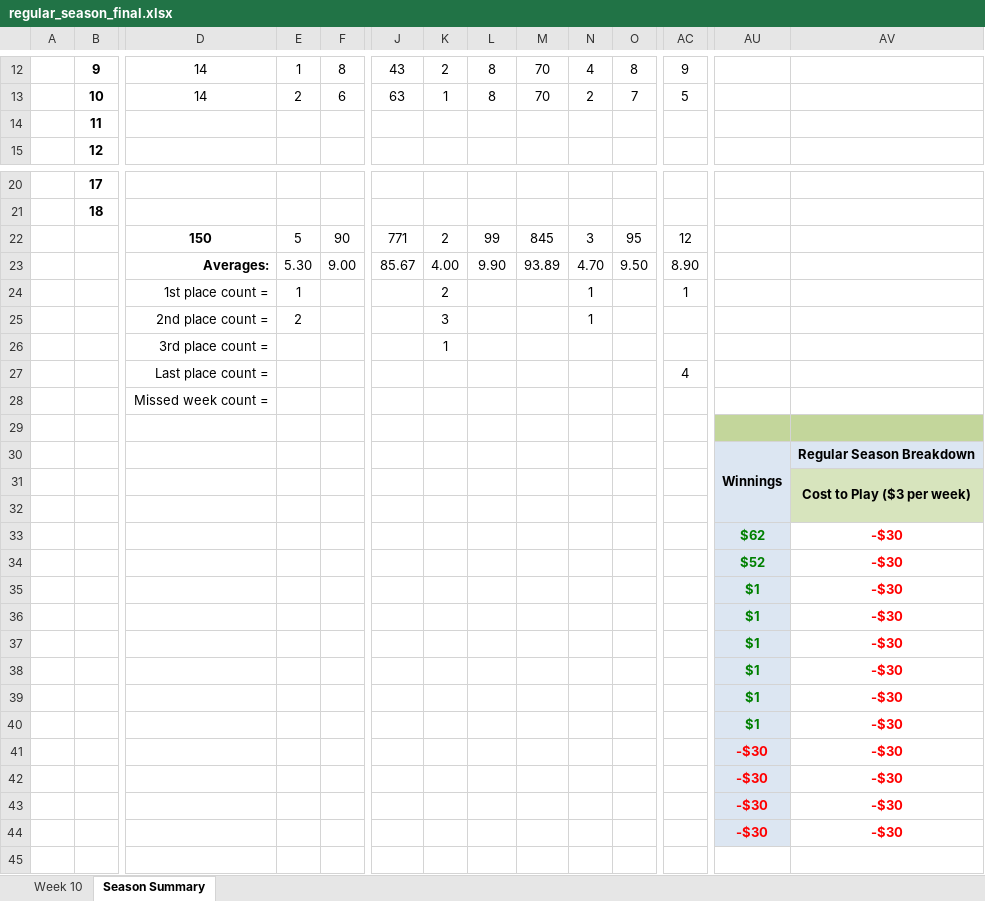
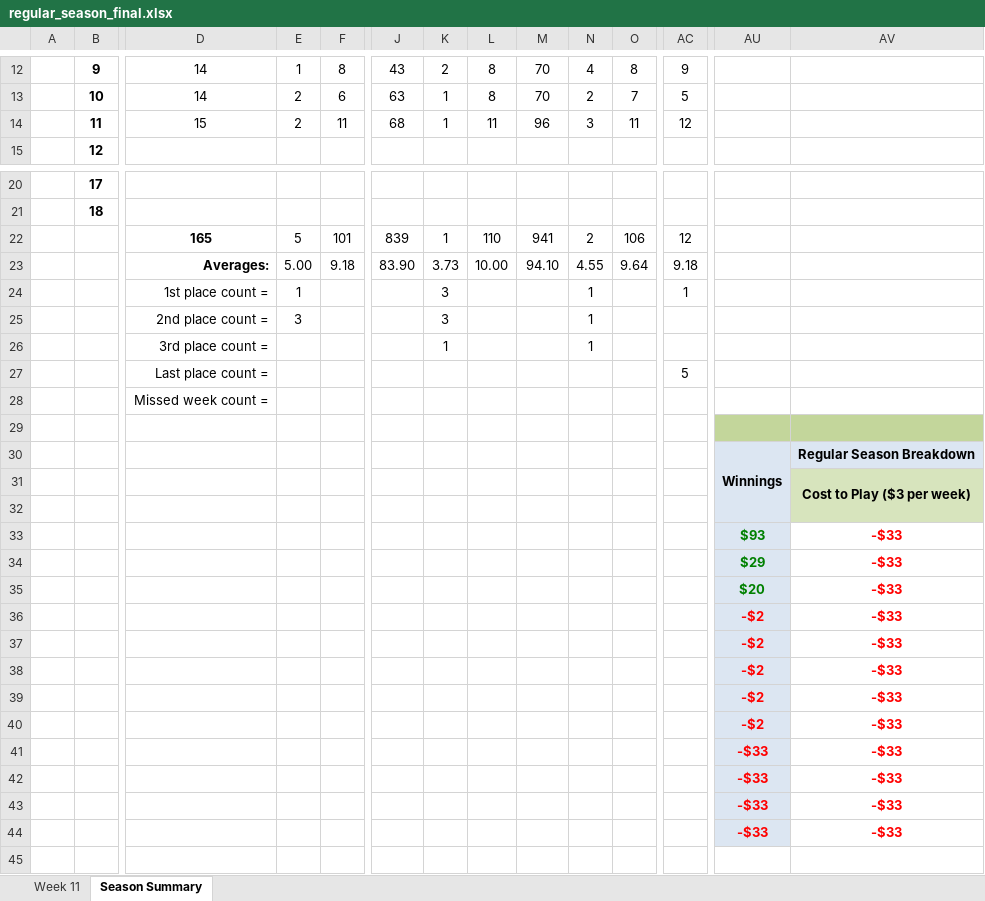
Before and after one commit to jlwebpages/fp, an Excel workbook: regular_season_final.xlsx, sheet Season Summary, drawn as a sheet; only a part is shown, gaps mark what is left out; values as stored, in another font and other column widths than the file's, no borders; conditional formats not drawn; removed rows and columns are numbered as before the commit, all else as after; rows hold the shown columns only; the diff covers the shown part only; the diff names each change by its address in the sheet, - before the commit and + after, or states it on an @@ line.

```diff
--- a/regular_season_final.xlsx (sheet Season Summary)
+++ b/regular_season_final.xlsx (sheet Season Summary)
@@ sheet tab hidden: Week 10 @@
@@ sheet tab unhidden: Week 11 @@
-row 14:  | 11
+row 14:  | 11 | 15 | 2 | 11 | 68 | 1 | 11 | 96 | 3 | 11 | 12
-row 22:  |  | 150 | 5 | 90 | 771 | 2 | 99 | 845 | 3 | 95 | 12
-row 23:  |  | Averages: | 5.30 | 9.00 | 85.67 | 4.00 | 9.90 | 93.89 | 4.70 | 9.50 | 8.90
+row 22:  |  | 165 | 5 | 101 | 839 | 1 | 110 | 941 | 2 | 106 | 12
+row 23:  |  | Averages: | 5.00 | 9.18 | 83.90 | 3.73 | 10.00 | 94.10 | 4.55 | 9.64 | 9.18
-K24: 2
+K24: 3
-E25: 2
+E25: 3
-N26: (empty)
+N26: 1
-AC27: 4
+AC27: 5
-row 33:  |  |  |  |  |  |  |  |  |  |  |  | $62 | -$30
-row 34:  |  |  |  |  |  |  |  |  |  |  |  | $52 | -$30
+row 33:  |  |  |  |  |  |  |  |  |  |  |  | $93 | -$33
+row 34:  |  |  |  |  |  |  |  |  |  |  |  | $29 | -$33
+row 35:  |  |  |  |  |  |  |  |  |  |  |  | $20 | -$33
-AU36:AU37: $1
+AU36:AU37: -$2
-AU36:AU37 text colour: #008000
+AU36:AU37 text colour: #FF0000
-AV36:AV37: -$30
+AV36:AV37: -$33
-row 37:  |  |  |  |  |  |  |  |  |  |  |  | $1 | -$30
-AU38:AU40: $1
+AU38:AU40: -$2
-AU38:AU40 text colour: #008000
+AU38:AU40 text colour: #FF0000
-AV38:AV40: -$30
+AV38:AV40: -$33
-row 41:  |  |  |  |  |  |  |  |  |  |  |  | -$30 | -$30
-row 42:  |  |  |  |  |  |  |  |  |  |  |  | -$30 | -$30
-row 43:  |  |  |  |  |  |  |  |  |  |  |  | -$30 | -$30
-row 44:  |  |  |  |  |  |  |  |  |  |  |  | -$30 | -$30
+row 41:  |  |  |  |  |  |  |  |  |  |  |  | -$33 | -$33
+row 42:  |  |  |  |  |  |  |  |  |  |  |  | -$33 | -$33
+row 43:  |  |  |  |  |  |  |  |  |  |  |  | -$33 | -$33
+row 44:  |  |  |  |  |  |  |  |  |  |  |  | -$33 | -$33
```
Also changed, not shown: 13 edited cells and cell formats elsewhere in this sheet, formulas that keep their value, hidden cells, 4 other files.
